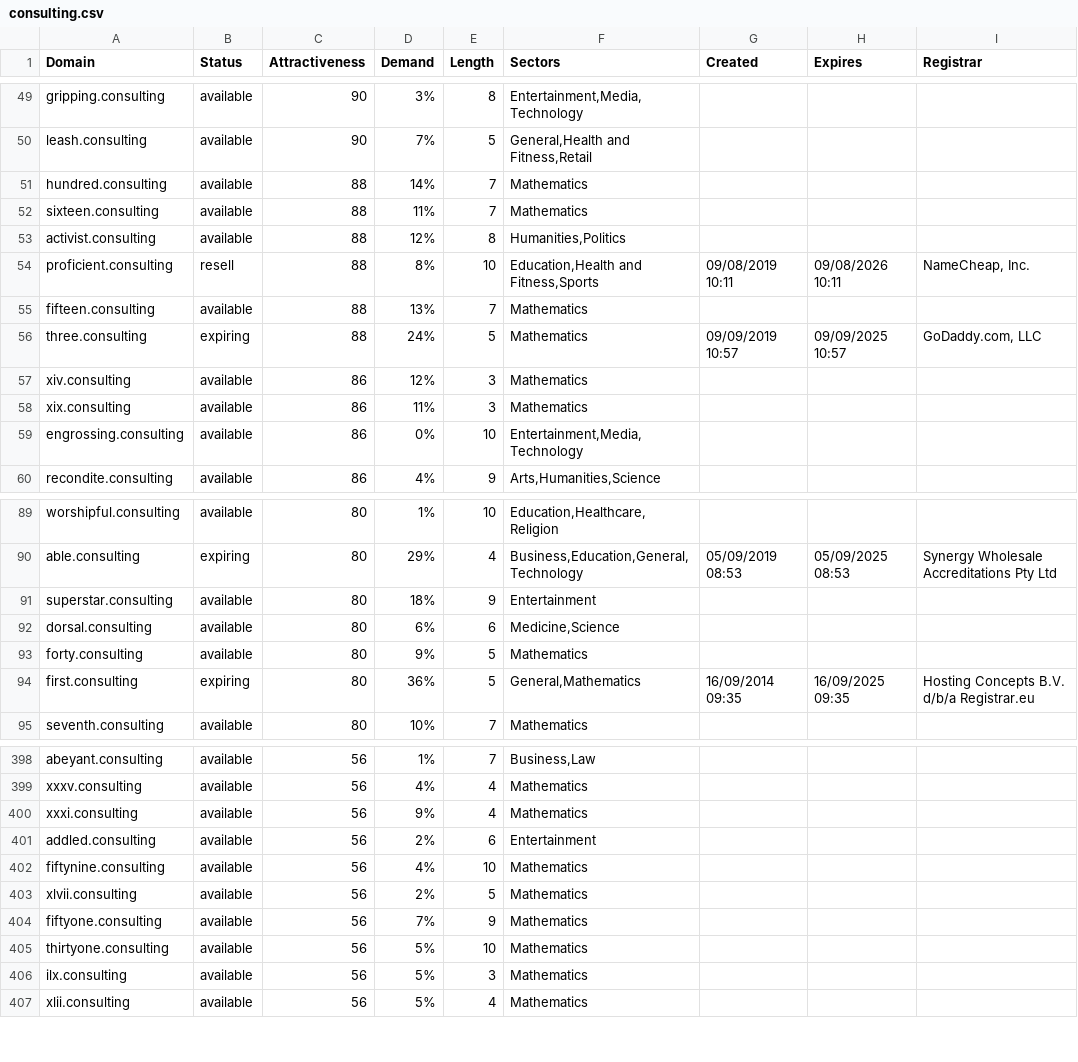
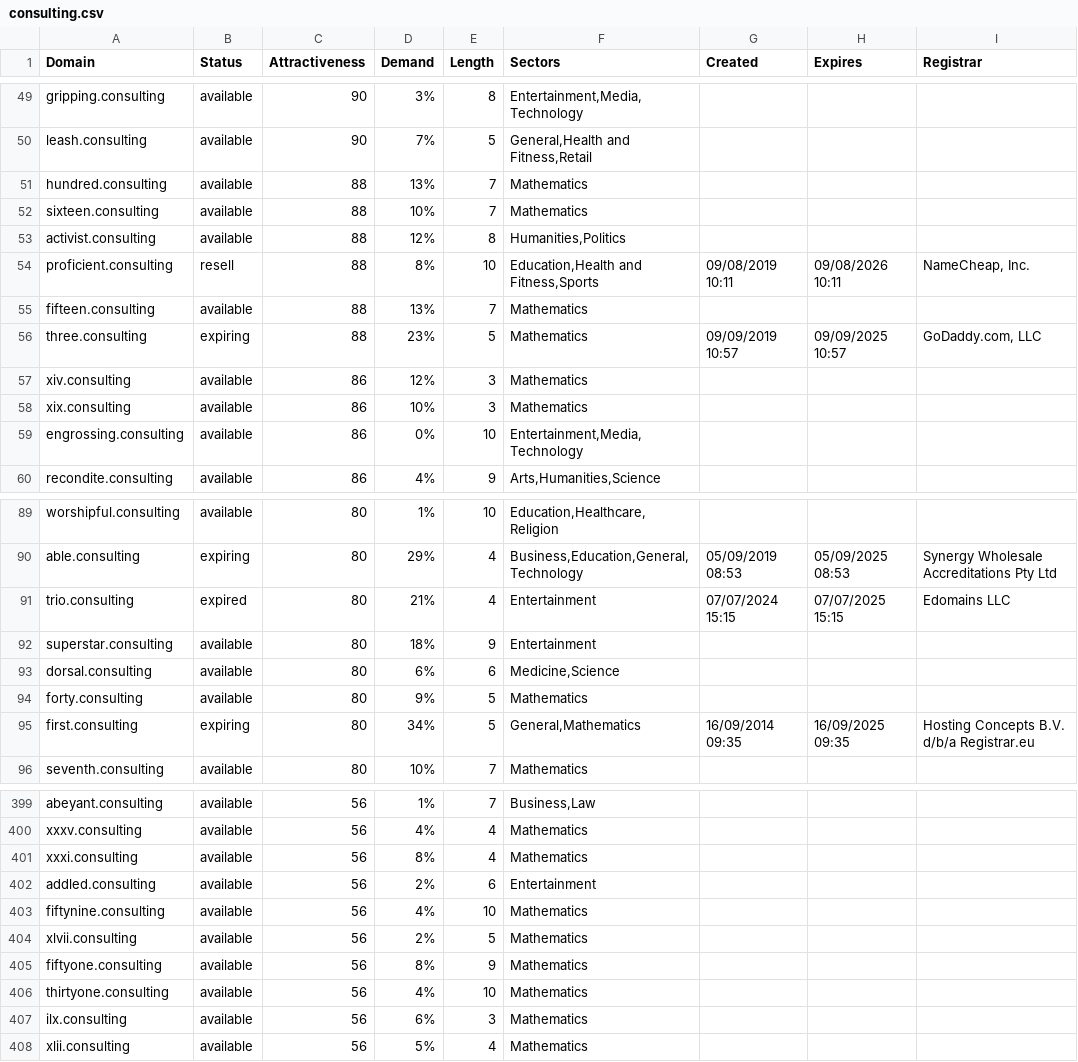
Before and after one commit to UniqueDomains/consulting-oneword-domains, a CSV file: consulting.csv, drawn as a sheet; only a part is shown, gaps mark what is left out; the diff covers the shown part only.

Commit message:
Domains update

```diff
--- a/consulting.csv
+++ b/consulting.csv
@@ -50,4 +50,4 @@ gripping.consulting,available,90,3%,8,"Entertainment,Media,Technology",,,
 leash.consulting,available,90,7%,5,"General,Health and Fitness,Retail",,,
-hundred.consulting,available,88,14%,7,Mathematics,,,
-sixteen.consulting,available,88,11%,7,Mathematics,,,
+hundred.consulting,available,88,13%,7,Mathematics,,,
+sixteen.consulting,available,88,10%,7,Mathematics,,,
 activist.consulting,available,88,12%,8,"Humanities,Politics",,,
@@ -55,5 +55,5 @@ proficient.consulting,resell,88,8%,10,"Education,Health and Fitness,Sports",09/0
 fifteen.consulting,available,88,13%,7,Mathematics,,,
-three.consulting,expiring,88,24%,5,Mathematics,09/09/2019 10:57,09/09/2025 10:57,"GoDaddy.com, LLC"
+three.consulting,expiring,88,23%,5,Mathematics,09/09/2019 10:57,09/09/2025 10:57,"GoDaddy.com, LLC"
 xiv.consulting,available,86,12%,3,Mathematics,,,
-xix.consulting,available,86,11%,3,Mathematics,,,
+xix.consulting,available,86,10%,3,Mathematics,,,
 engrossing.consulting,available,86,0%,10,"Entertainment,Media,Technology",,,
@@ -90,2 +90,3 @@ worshipful.consulting,available,80,1%,10,"Education,Healthcare,Religion",,,
 able.consulting,expiring,80,29%,4,"Business,Education,General,Technology",05/09/2019 08:53,05/09/2025 08:53,Synergy Wholesale Accreditations Pty Ltd
+trio.consulting,expired,80,21%,4,Entertainment,07/07/2024 15:15,07/07/2025 15:15,Edomains LLC
 superstar.consulting,available,80,18%,9,Entertainment,,,
@@ -93,3 +94,3 @@ dorsal.consulting,available,80,6%,6,"Medicine,Science",,,
 forty.consulting,available,80,9%,5,Mathematics,,,
-first.consulting,expiring,80,36%,5,"General,Mathematics",16/09/2014 09:35,16/09/2025 09:35,Hosting Concepts B.V. d/b/a Registrar.eu
+first.consulting,expiring,80,34%,5,"General,Mathematics",16/09/2014 09:35,16/09/2025 09:35,Hosting Concepts B.V. d/b/a Registrar.eu
 seventh.consulting,available,80,10%,7,Mathematics,,,
@@ -399,3 +400,3 @@ abeyant.consulting,available,56,1%,7,"Business,Law",,,
 xxxv.consulting,available,56,4%,4,Mathematics,,,
-xxxi.consulting,available,56,9%,4,Mathematics,,,
+xxxi.consulting,available,56,8%,4,Mathematics,,,
 addled.consulting,available,56,2%,6,Entertainment,,,
@@ -403,5 +404,5 @@ fiftynine.consulting,available,56,4%,10,Mathematics,,,
 xlvii.consulting,available,56,2%,5,Mathematics,,,
-fiftyone.consulting,available,56,7%,9,Mathematics,,,
-thirtyone.consulting,available,56,5%,10,Mathematics,,,
-ilx.consulting,available,56,5%,3,Mathematics,,,
+fiftyone.consulting,available,56,8%,9,Mathematics,,,
+thirtyone.consulting,available,56,4%,10,Mathematics,,,
+ilx.consulting,available,56,6%,3,Mathematics,,,
 xlii.consulting,available,56,5%,4,Mathematics,,,
```
Also changed, not shown: 40 edited cells elsewhere in this file, 2 other files.
